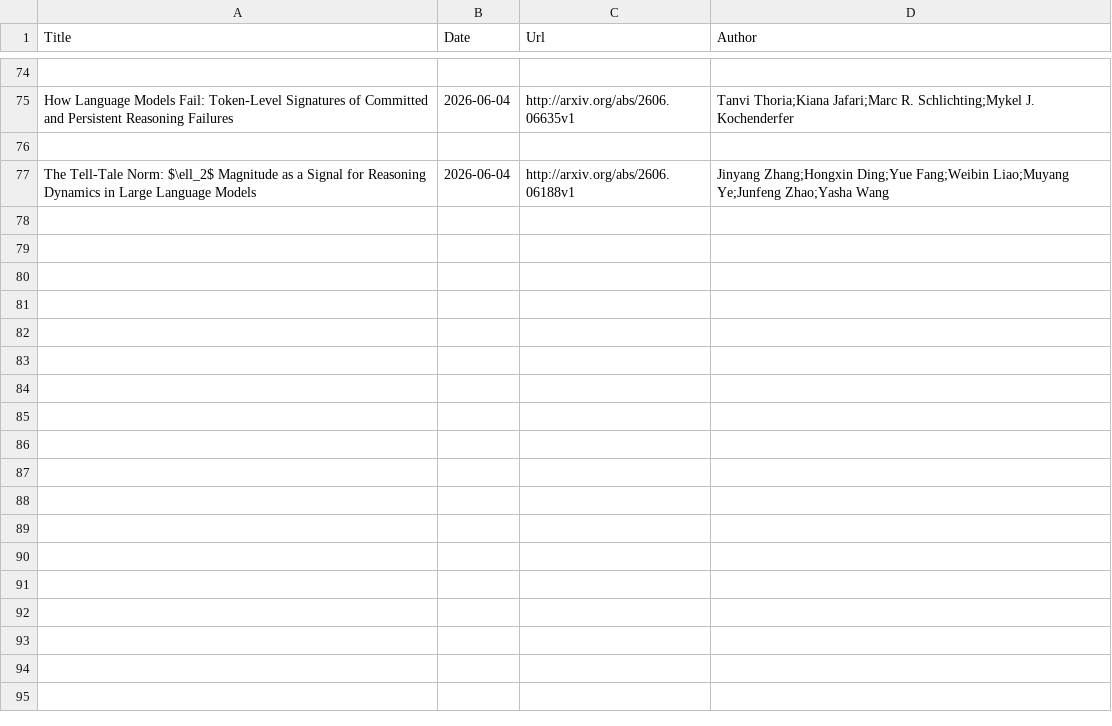
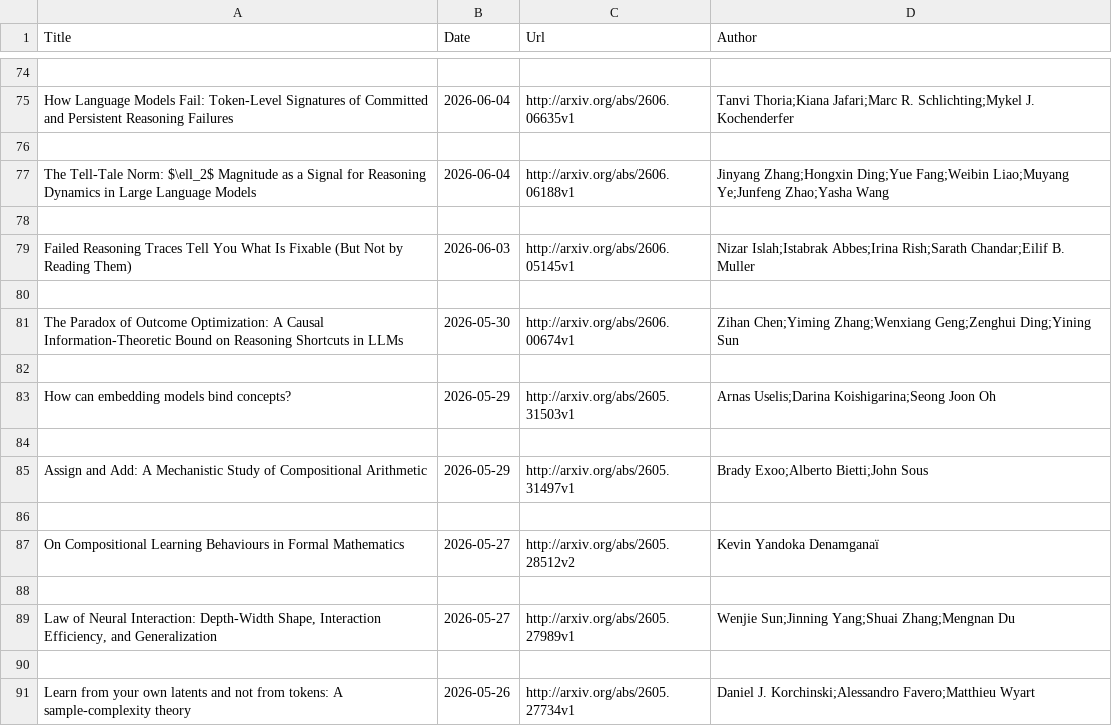
Before and after one commit to Furyton/awesome-language-model-analysis, a CSV file: papers/phenomena-of-interest/learning/papers.csv, drawn as a sheet; only a part is shown, gaps mark what is left out.

```diff
--- a/papers/phenomena-of-interest/learning/papers.csv
+++ b/papers/phenomena-of-interest/learning/papers.csv
@@ -77 +77,15 @@ How Language Models Fail: Token-Level Signatures of Committed and Persistent Rea
 The Tell-Tale Norm: $\ell_2$ Magnitude as a Signal for Reasoning Dynamics in Large Language Models,2026-06-04,http://arxiv.org/abs/2606.06188v1,Jinyang Zhang;Hongxin Ding;Yue Fang;Weibin Liao;Muyang Ye;Junfeng Zhao;Yasha Wang
+
+Failed Reasoning Traces Tell You What Is Fixable (But Not by Reading Them),2026-06-03,http://arxiv.org/abs/2606.05145v1,Nizar Islah;Istabrak Abbes;Irina Rish;Sarath Chandar;Eilif B. Muller
+
+The Paradox of Outcome Optimization: A Causal Information-Theoretic Bound on Reasoning Shortcuts in LLMs,2026-05-30,http://arxiv.org/abs/2606.00674v1,Zihan Chen;Yiming Zhang;Wenxiang Geng;Zenghui Ding;Yining Sun
+
+How can embedding models bind concepts?,2026-05-29,http://arxiv.org/abs/2605.31503v1,Arnas Uselis;Darina Koishigarina;Seong Joon Oh
+
+Assign and Add: A Mechanistic Study of Compositional Arithmetic,2026-05-29,http://arxiv.org/abs/2605.31497v1,Brady Exoo;Alberto Bietti;John Sous
+
+On Compositional Learning Behaviours in Formal Mathematics,2026-05-27,http://arxiv.org/abs/2605.28512v2,Kevin Yandoka Denamganaï
+
+"Law of Neural Interaction: Depth-Width Shape, Interaction Efficiency, and Generalization",2026-05-27,http://arxiv.org/abs/2605.27989v1,Wenjie Sun;Jinning Yang;Shuai Zhang;Mengnan Du
+
+Learn from your own latents and not from tokens: A sample-complexity theory,2026-05-26,http://arxiv.org/abs/2605.27734v1,Daniel J. Korchinski;Alessandro Favero;Matthieu Wyart
```
Also changed, not shown: papers/mechanistic-engineering/papers.csv, papers/phenomena-of-interest/chain-of-thought/papers.csv, 15 other files.
